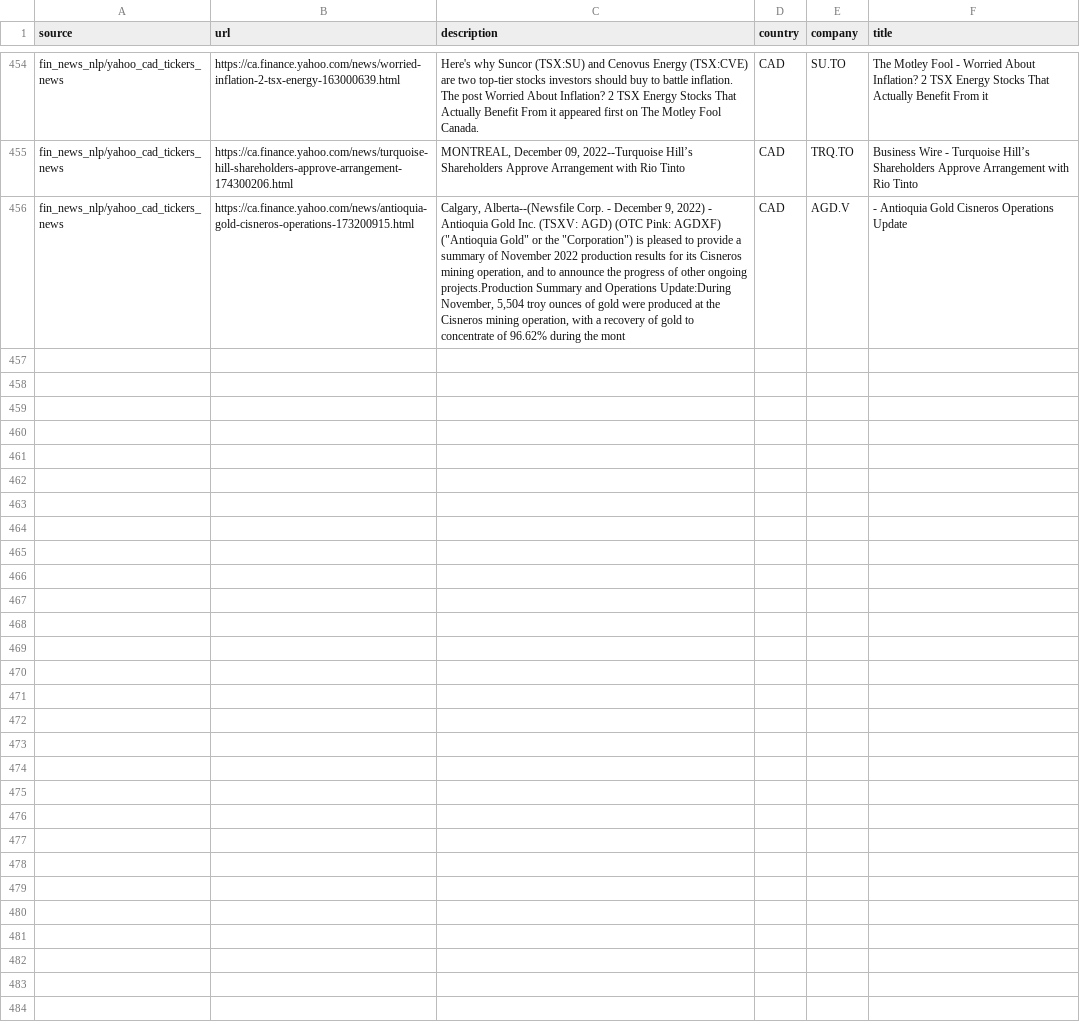
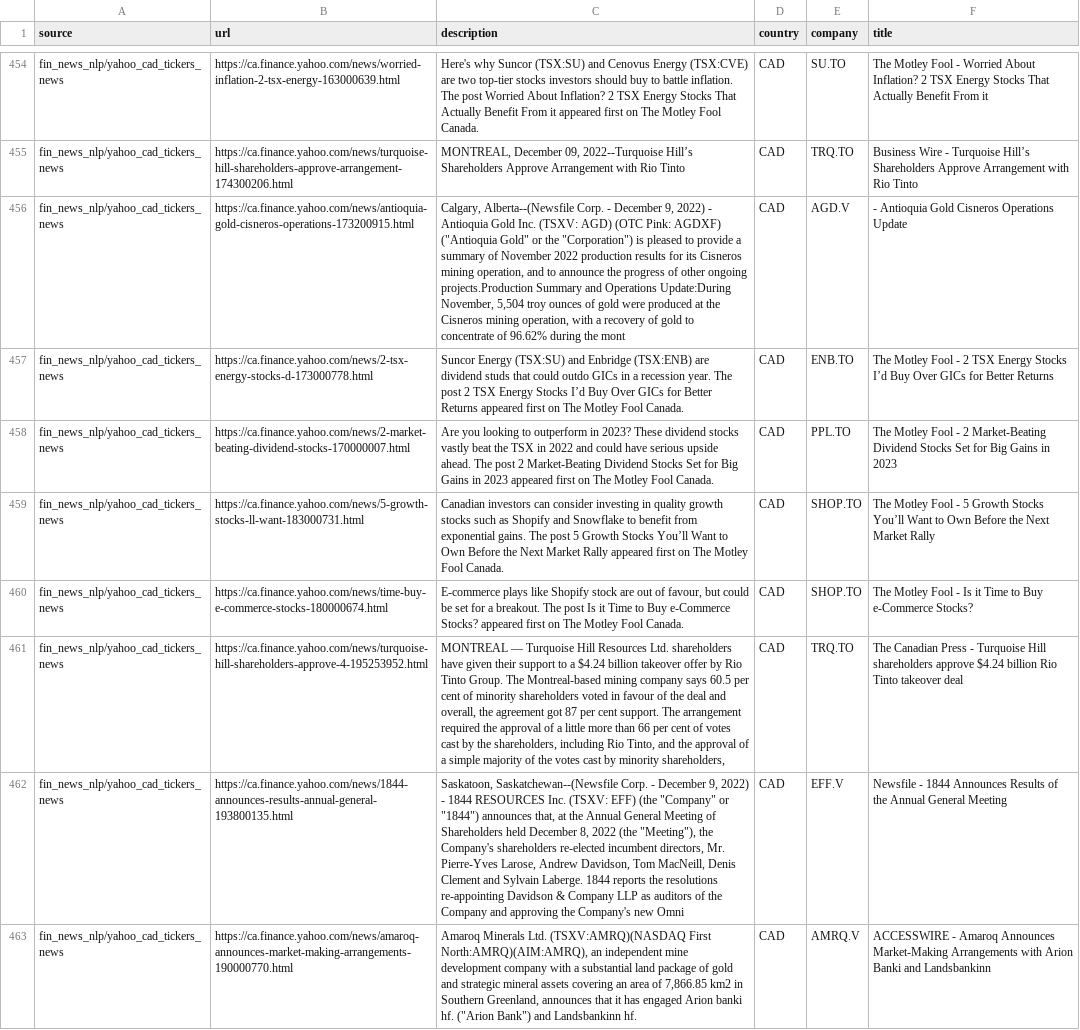
Before and after one commit to dli-invest/reccomendation-engine, a CSV file: ref/training/2022-12-09.csv, drawn as a sheet; only a part is shown, gaps mark what is left out; the diff names each change by its address in the sheet, - before the commit and + after, or states it on an @@ line.

```diff
--- a/ref/training/2022-12-09.csv
+++ b/ref/training/2022-12-09.csv
+row 457: fin_news_nlp/yahoo_cad_tickers_news | https://ca.finance.yahoo.com/news/2-tsx-energy-stocks-d-173000778.html | Suncor Energy (TSX:SU) and Enbridge (TSX:ENB) are dividend studs that could outdo GICs in a recession year. The post 2 TSX Energy Stocks I’d Buy Over GICs for Better Returns appeared first on The Motley Fool Canada. | CAD | ENB.TO | The Motley Fool - 2 TSX Energy Stocks I’d Buy Over GICs for Better Returns
+row 458: fin_news_nlp/yahoo_cad_tickers_news | https://ca.finance.yahoo.com/news/2-market-beating-dividend-stocks-170000007.html | Are you looking to outperform in 2023? These dividend stocks vastly beat the TSX in 2022 and could have serious upside ahead. The post 2 Market-Beating Dividend Stocks Set for Big Gains in 2023 appeared first on The Motley Fool Canada. | CAD | PPL.TO | The Motley Fool - 2 Market-Beating Dividend Stocks Set for Big Gains in 2023
+row 459: fin_news_nlp/yahoo_cad_tickers_news | https://ca.finance.yahoo.com/news/5-growth-stocks-ll-want-183000731.html | Canadian investors can consider investing in quality growth stocks such as Shopify and Snowflake to benefit from exponential gains. The post 5 Growth Stocks You’ll Want to Own Before the Next Market Rally appeared first on The Motley Fool Canada. | CAD | SHOP.TO | The Motley Fool - 5 Growth Stocks You’ll Want to Own Before the Next Market Rally
+row 460: fin_news_nlp/yahoo_cad_tickers_news | https://ca.finance.yahoo.com/news/time-buy-e-commerce-stocks-180000674.html | E-commerce plays like Shopify stock are out of favour, but could be set for a breakout. The post Is it Time to Buy e-Commerce Stocks? appeared first on The Motley Fool Canada. | CAD | SHOP.TO | The Motley Fool - Is it Time to Buy e-Commerce Stocks?
+row 461: fin_news_nlp/yahoo_cad_tickers_news | https://ca.finance.yahoo.com/news/turquoise-hill-shareholders-approve-4-195253952.html | MONTREAL — Turquoise Hill Resources Ltd. shareholders have given their support to a $4.24 billion takeover offer by Rio Tinto Group. The Montreal-based mining company says 60.5 per cent of minority shareholders voted in favour of the deal and overall, the agreement got 87 per cent support. The arrangement required the approval of a little more than 66 per cent of votes cast by the shareholders, including Rio Tinto, and the approval of a simple majority of the votes cast by minority shareholders, | CAD | TRQ.TO | The Canadian Press - Turquoise Hill shareholders approve $4.24 billion Rio Tinto takeover deal
+row 462: fin_news_nlp/yahoo_cad_tickers_news | https://ca.finance.yahoo.com/news/1844-announces-results-annual-general-193800135.html | Saskatoon, Saskatchewan--(Newsfile Corp. - December 9, 2022) - 1844 RESOURCES Inc. (TSXV: EFF) (the "Company" or "1844") announces that, at the Annual General Meeting of Shareholders held December 8, 2022 (the "Meeting"), the Company's shareholders re-elected incumbent directors, Mr. Pierre-Yves Larose, Andrew Davidson, Tom MacNeill, Denis Clement and Sylvain Laberge. 1844 reports the resolutions re-appointing Davidson & Company LLP as auditors of the Company and approving the Company's new Omni | CAD | EFF.V | Newsfile - 1844 Announces Results of the Annual General Meeting
+row 463: fin_news_nlp/yahoo_cad_tickers_news | https://ca.finance.yahoo.com/news/amaroq-announces-market-making-arrangements-190000770.html | Amaroq Minerals Ltd. (TSXV:AMRQ)(NASDAQ First North:AMRQ)(AIM:AMRQ), an independent mine development company with a substantial land package of gold and strategic mineral assets covering an area of 7,866.85 km2 in Southern Greenland, announces that it has engaged Arion banki hf. ("Arion Bank") and Landsbankinn hf. | CAD | AMRQ.V | ACCESSWIRE - Amaroq Announces Market-Making Arrangements with Arion Banki and Landsbankinn
```
Also changed, not shown: 1 other file.
